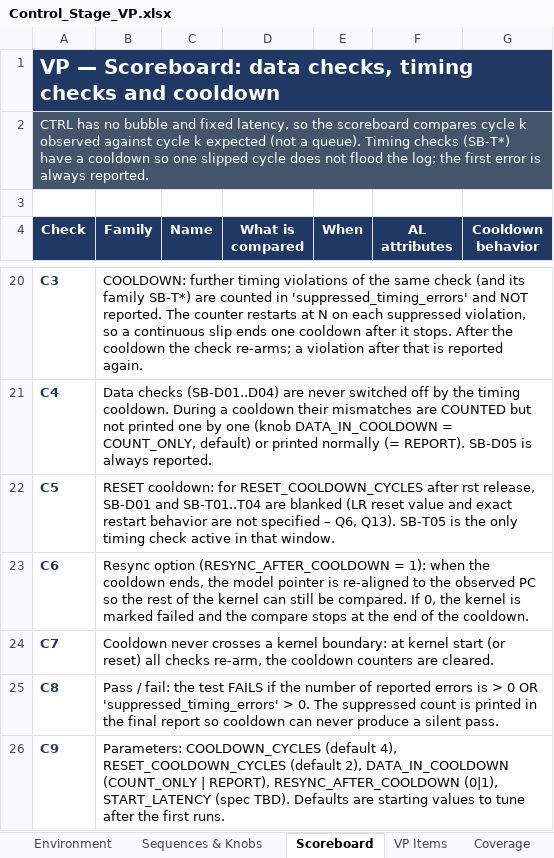
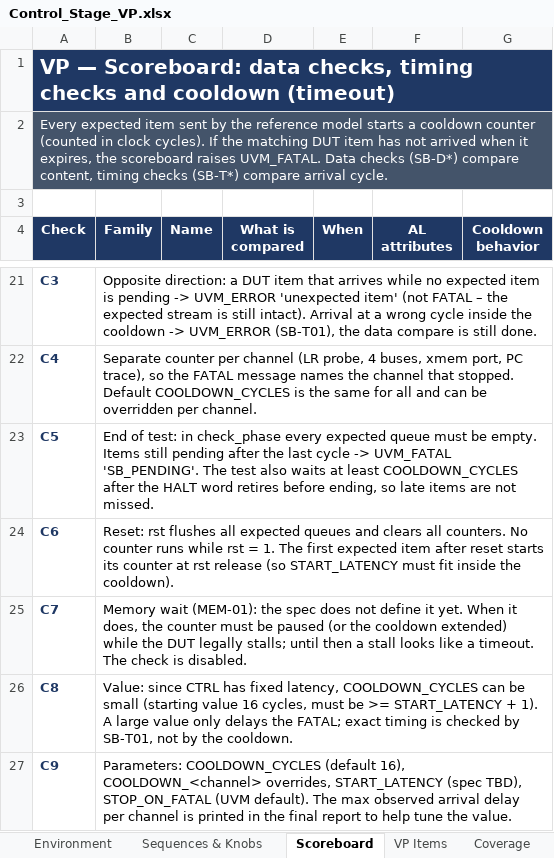
Before and after one commit to oren894/Leo_ng_Controller_Verification, an Excel workbook: Control_Stage_VP.xlsx, sheet Scoreboard, drawn as a sheet; only a part is shown, gaps mark what is left out; values as stored, in another font and other column widths than the file's, no borders; addresses are those after the commit; the diff covers the shown part only; the diff names each change by its address in the sheet, - before the commit and + after, or states it on an @@ line.

```diff
--- a/Control_Stage_VP.xlsx (sheet Scoreboard)
+++ b/Control_Stage_VP.xlsx (sheet Scoreboard)
-A1 (Check): …and cooldown
+A1 (Check): …and cooldown (timeout)
-A2 (Check): CTRL has no bubble and fixed latency, so the scoreboard compares cycle k observed against cycle k expected (not a queue). Timing checks (SB-T*) have a cooldown so one slipped cycle does not flood the log; the first error is always reported.
+A2 (Check): Every expected item sent by the reference model starts a cooldown counter (counted in clock cycles). If the matching DUT item has not arrived when it expires, the scoreboard raises UVM_FATAL. Data checks (SB-D*) compare content, timing checks (SB-T*) compare arrival cycle.
-B21 (Family): COOLDOWN: further timing violations of the same check (and its family SB-T*) are counted in 'suppressed_timing_errors' and NOT reported. The counter restarts at N on each suppressed violation, so a continuous slip ends one cooldown after it stops. After the cooldown the check re-arms; a violation after that is reported again.
+B21 (Family): Opposite direction: a DUT item that arrives while no expected item is pending -> UVM_ERROR 'unexpected item' (not FATAL – the expected stream is still intact). Arrival at a wrong cycle inside the cooldown -> UVM_ERROR (SB-T01), the data compare is still done.
-B22 (Family): Data checks (SB-D01..D04) are never switched off by the timing cooldown. During a cooldown their mismatches are COUNTED but not printed one by one (knob DATA_IN_COOLDOWN = COUNT_ONLY, default) or printed normally (= REPORT). SB-D05 is always reported.
+B22 (Family): Separate counter per channel (LR probe, 4 buses, xmem port, PC trace), so the FATAL message names the channel that stopped. Default COOLDOWN_CYCLES is the same for all and can be overridden per channel.
-B23 (Family): RESET cooldown: for RESET_COOLDOWN_CYCLES after rst release, SB-D01 and SB-T01..T04 are blanked (LR reset value and exact restart behavior are not specified – Q6, Q13). SB-T05 is the only timing check active in that window.
+B23 (Family): End of test: in check_phase every expected queue must be empty. Items still pending after the last cycle -> UVM_FATAL 'SB_PENDING'. The test also waits at least COOLDOWN_CYCLES after the HALT word retires before ending, so late items are not missed.
-B24 (Family): Resync option (RESYNC_AFTER_COOLDOWN = 1): when the cooldown ends, the model pointer is re-aligned to the observed PC so the rest of the kernel can still be compared. If 0, the kernel is marked failed and the compare stops at the end of the cooldown.
+B24 (Family): Reset: rst flushes all expected queues and clears all counters. No counter runs while rst = 1. The first expected item after reset starts its counter at rst release (so START_LATENCY must fit inside the cooldown).
-B25 (Family): Cooldown never crosses a kernel boundary: at kernel start (or reset) all checks re-arm, the cooldown counters are cleared.
+B25 (Family): Memory wait (MEM-01): the spec does not define it yet. When it does, the counter must be paused (or the cooldown extended) while the DUT legally stalls; until then a stall looks like a timeout. The check is disabled.
-B26 (Family): Pass / fail: the test FAILS if the number of reported errors is > 0 OR 'suppressed_timing_errors' > 0. The suppressed count is printed in the final report so cooldown can never produce a silent pass.
+B26 (Family): Value: since CTRL has fixed latency, COOLDOWN_CYCLES can be small (starting value 16 cycles, must be >= START_LATENCY + 1). A large value only delays the FATAL; exact timing is checked by SB-T01, not by the cooldown.
-B27 (Family): …COOLDOWN_CYCLES (default 4), RESET_COOLDOWN_CYCLES (default 2), DATA_IN_COOLDOWN (COUNT_ONLY | REPORT), RESYNC_AFTER_COOLDOWN (0|1), START_LATENCY (spec TBD). Defaults are starting values to tune after the first runs.
+B27 (Family): …COOLDOWN_CYCLES (default 16), COOLDOWN_<channel> overrides, START_LATENCY (spec TBD), STOP_ON_FATAL (UVM default). The max observed arrival delay per channel is printed in the final report to help tune the value.
```
Also changed, not shown: 1 added row and 32 edited cells elsewhere in this sheet, sheet Coverage, sheet Environment.
